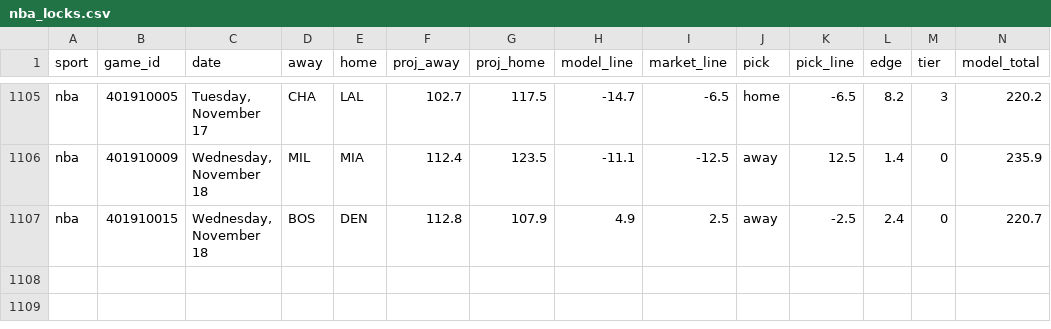
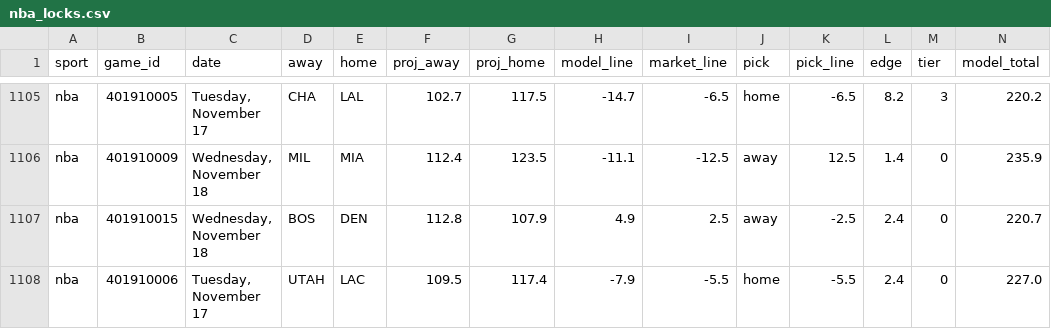
Before and after one commit to Seed808/theesness-data, a CSV file: model/ledger/nba_locks.csv, drawn as a sheet; only a part is shown, gaps mark what is left out; rows hold the shown columns only; the diff names each change by its address in the sheet, - before the commit and + after, or states it on an @@ line.

```diff
--- a/model/ledger/nba_locks.csv
+++ b/model/ledger/nba_locks.csv
+row 1108: nba | 401910006 | Tuesday, November 17 | UTAH | LAC | 109.5 | 117.4 | -7.9 | -5.5 | home | -5.5 | 2.4 | 0 | 227.0
```
Also changed, not shown: model/ledger/cbb_locks.csv, model/ledger/firstline_cbb.csv, 55 other files.
